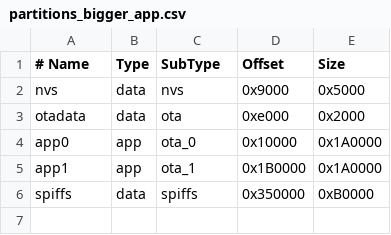
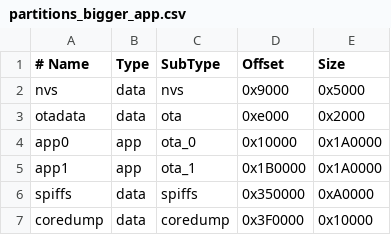
Before and after one commit to DeKinci/ledstrip, a CSV file: partitions_bigger_app.csv, drawn as a sheet; the diff names each change by its address in the sheet, - before the commit and + after, or states it on an @@ line.

```diff
--- a/partitions_bigger_app.csv
+++ b/partitions_bigger_app.csv
-E6 (Size): 0xB0000
+E6 (Size): 0xA0000
+row 7: coredump | data | coredump | 0x3F0000 | 0x10000
```
Also changed, not shown: 30 other files.
